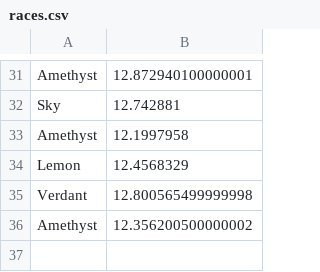
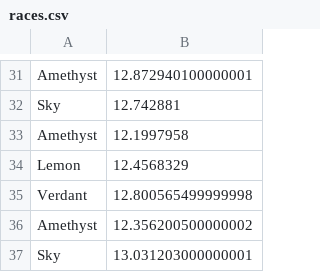
Before and after one commit to Dagonite/python-projects, a CSV file: Turtle Race/races.csv, drawn as a sheet; only a part is shown, gaps mark what is left out.

Commit message:
Add race

```diff
--- a/Turtle Race/races.csv
+++ b/Turtle Race/races.csv
@@ -36 +36,2 @@ Verdant,12.800565499999998
 Amethyst,12.356200500000002
+Sky,13.031203000000001
```
Also changed, not shown: 1 other file.
